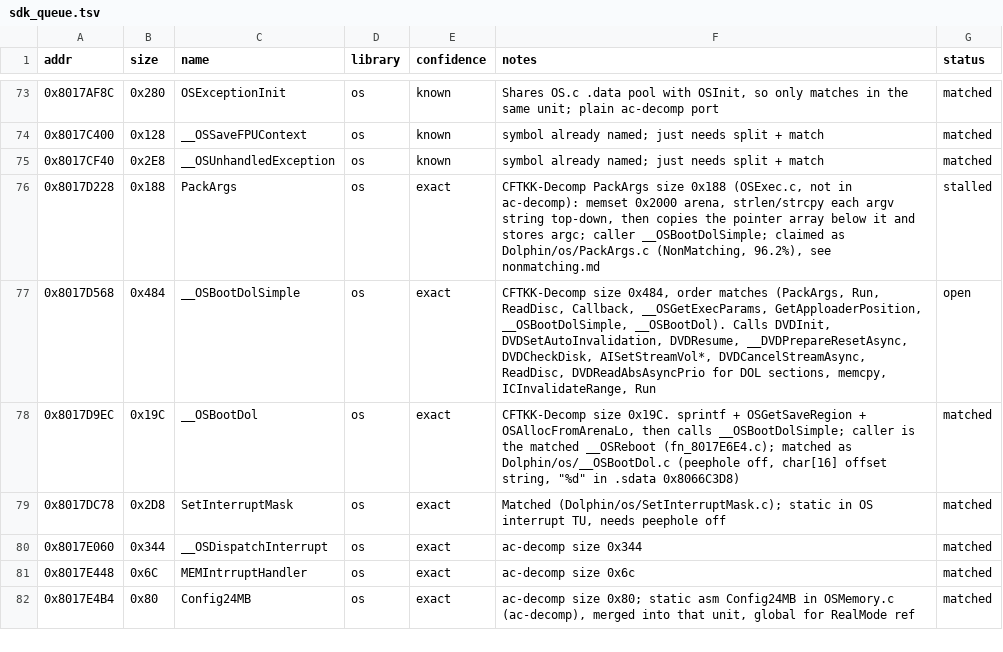
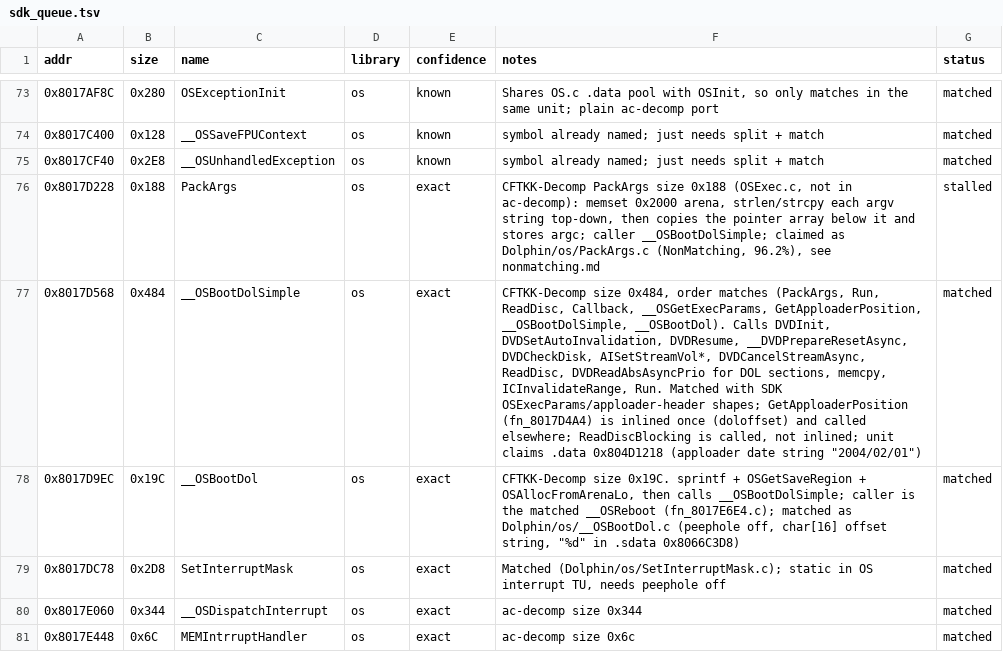
Before and after one commit to Esoteric-Engineer/mnroi, a TSV file: docs/sdk_queue.tsv, drawn as a sheet; only a part is shown, gaps mark what is left out; the shorter side is filled out with more unchanged rows; the diff names each change by its address in the sheet, - before the commit and + after, or states it on an @@ line.

Commit message:
Match __OSBootDolSimple (Dolphin/os/__OSBootDolSimple.c)

```diff
--- a/docs/sdk_queue.tsv
+++ b/docs/sdk_queue.tsv
-F77 (notes): …memcpy, ICInvalidateRange, Run
+F77 (notes): …memcpy, ICInvalidateRange, Run. Matched with SDK OSExecParams/apploader-header shapes; GetApploaderPosition (fn_8017D4A4) is inlined once (doloffset) and called elsewhere; ReadDiscBlocking is called, not inlined; unit claims .data 0x804D1218 (apploader date string "2004/02/01")
-G77 (status): open
+G77 (status): matched
```
Also changed, not shown: 5 other files.
